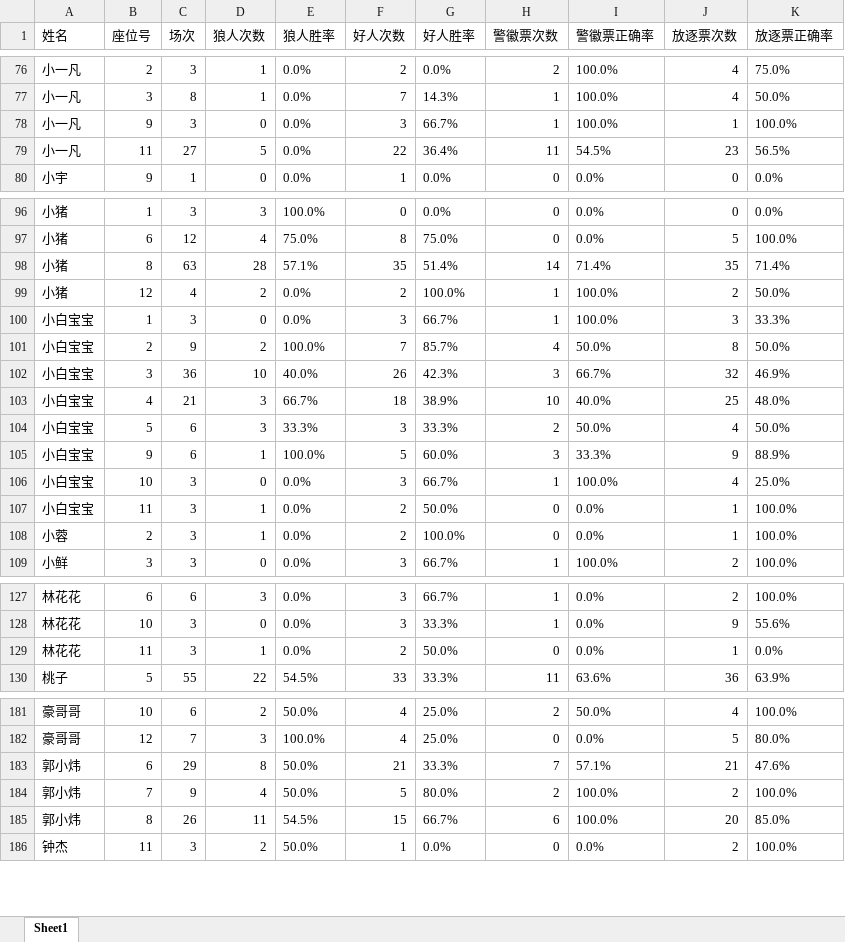
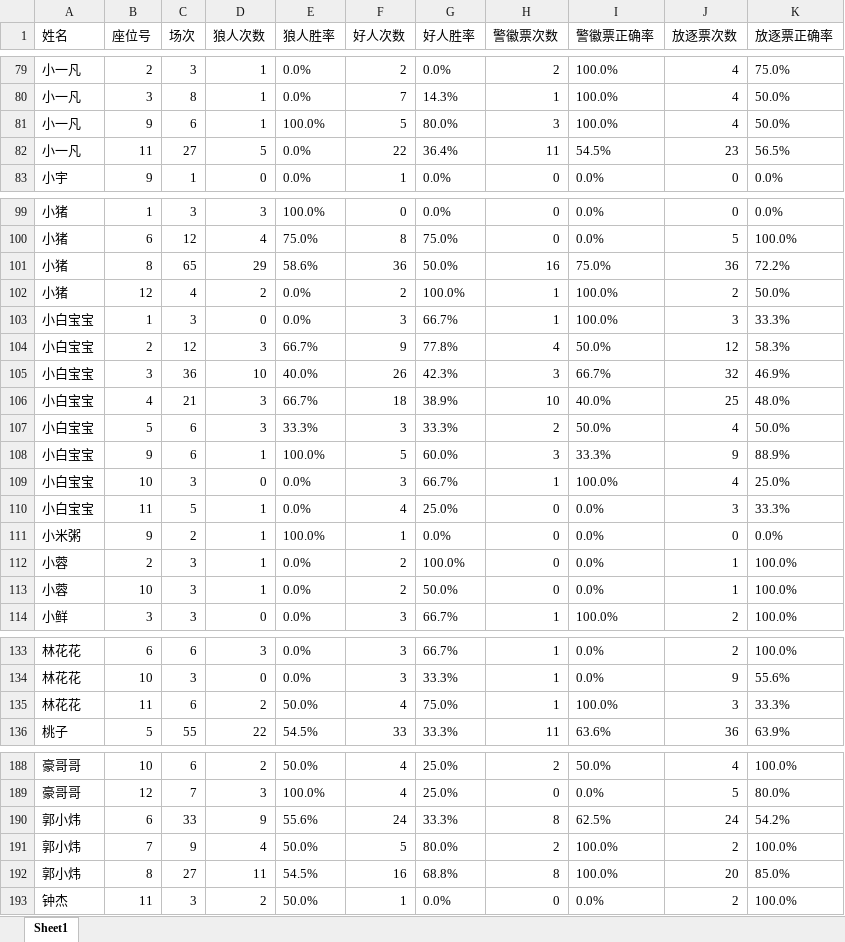
Before and after one commit to misamisa28/lrs, an Excel workbook: data/粤小座位号数据统计.xlsx, sheet Sheet1, drawn as a sheet; only a part is shown, gaps mark what is left out; values as stored, in another font and other column widths than the file's, no borders; removed rows and columns are numbered as before the commit, all else as after; the diff covers the shown part only; the diff names each change by its address in the sheet, - before the commit and + after, or states it on an @@ line.

```diff
--- a/data/粤小座位号数据统计.xlsx (sheet Sheet1)
+++ b/data/粤小座位号数据统计.xlsx (sheet Sheet1)
-row 78: 小一凡 | 9 | 3 | 0 | 0.0% | 3 | 66.7% | 1 | 100.0% | 1 | 100.0%
+row 81: 小一凡 | 9 | 6 | 1 | 100.0% | 5 | 80.0% | 3 | 100.0% | 4 | 50.0%
-row 98: 小猪 | 8 | 63 | 28 | 57.1% | 35 | 51.4% | 14 | 71.4% | 35 | 71.4%
+row 101: 小猪 | 8 | 65 | 29 | 58.6% | 36 | 50.0% | 16 | 75.0% | 36 | 72.2%
-C104 (场次): 9
+C104 (场次): 12
-D104 (狼人次数): 2
+D104 (狼人次数): 3
-E104 (狼人胜率): 100.0%
+E104 (狼人胜率): 66.7%
-F104 (好人次数): 7
+F104 (好人次数): 9
-G104 (好人胜率): 85.7%
+G104 (好人胜率): 77.8%
-J104 (放逐票次数): 8
+J104 (放逐票次数): 12
-K104 (放逐票正确率): 50.0%
+K104 (放逐票正确率): 58.3%
-C110 (场次): 3
+C110 (场次): 5
-F110 (好人次数): 2
+F110 (好人次数): 4
-G110 (好人胜率): 50.0%
+G110 (好人胜率): 25.0%
-J110 (放逐票次数): 1
+J110 (放逐票次数): 3
-K110 (放逐票正确率): 100.0%
+K110 (放逐票正确率): 33.3%
+row 111: 小米粥 | 9 | 2 | 1 | 100.0% | 1 | 0.0% | 0 | 0.0% | 0 | 0.0%
+row 113: 小蓉 | 10 | 3 | 1 | 0.0% | 2 | 50.0% | 0 | 0.0% | 1 | 100.0%
-row 129: 林花花 | 11 | 3 | 1 | 0.0% | 2 | 50.0% | 0 | 0.0% | 1 | 0.0%
+row 135: 林花花 | 11 | 6 | 2 | 50.0% | 4 | 75.0% | 1 | 100.0% | 3 | 33.3%
-row 183: 郭小炜 | 6 | 29 | 8 | 50.0% | 21 | 33.3% | 7 | 57.1% | 21 | 47.6%
+row 190: 郭小炜 | 6 | 33 | 9 | 55.6% | 24 | 33.3% | 8 | 62.5% | 24 | 54.2%
-C192 (场次): 26
+C192 (场次): 27
-F192 (好人次数): 15
+F192 (好人次数): 16
-G192 (好人胜率): 66.7%
+G192 (好人胜率): 68.8%
-H192 (警徽票次数): 6
+H192 (警徽票次数): 8
```
Also changed, not shown: 5 added rows and 60 edited cells elsewhere in this sheet, 18 other files.
